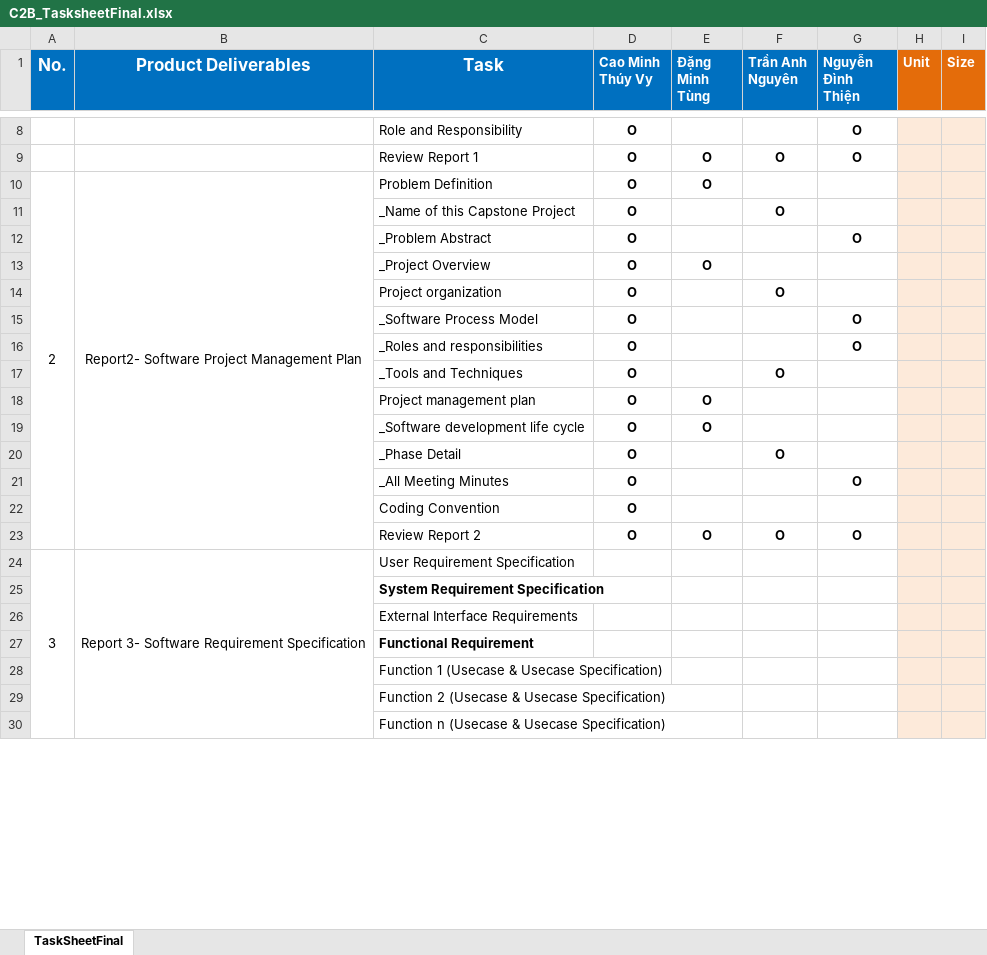
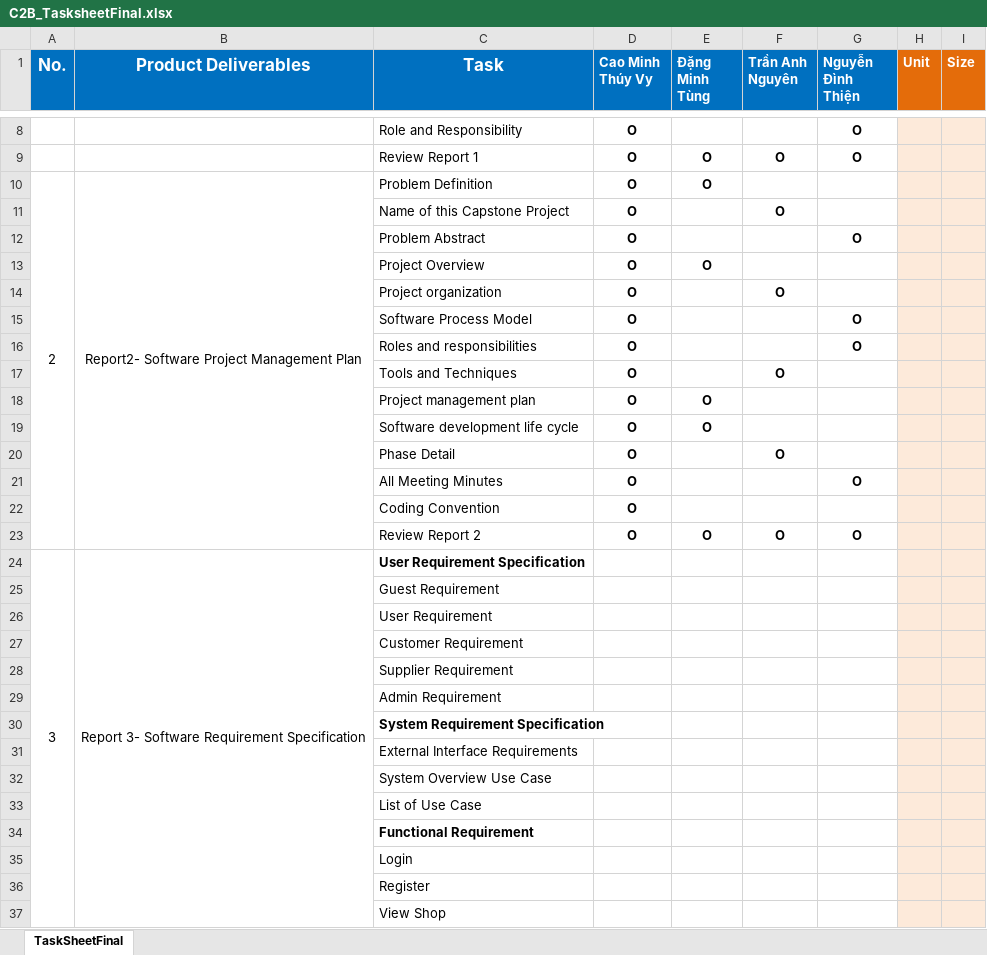
Before and after one commit to vycmt/Capstone-JS, an Excel workbook: Documents/C2B_TasksheetFinal.xlsx, sheet TaskSheetFinal, drawn as a sheet; only a part is shown, gaps mark what is left out; values as stored, in another font and other column widths than the file's, no borders; addresses are those after the commit; the diff covers the shown part only; the diff names each change by its address in the sheet, - before the commit and + after, or states it on an @@ line.

Commit message:
Update task sheet + Report 3 template

```diff
--- a/Documents/C2B_TasksheetFinal.xlsx (sheet TaskSheetFinal)
+++ b/Documents/C2B_TasksheetFinal.xlsx (sheet TaskSheetFinal)
-C11 (Task): _Name of this Capstone Project
+C11 (Task): Name of this Capstone Project
-C12 (Task): _Problem Abstract
+C12 (Task): Problem Abstract
-C13 (Task): _Project Overview
+C13 (Task): Project Overview
-C15 (Task): _Software Process Model
+C15 (Task): Software Process Model
-C16 (Task): _Roles and responsibilities
+C16 (Task): Roles and responsibilities
-C17 (Task): _Tools and Techniques
+C17 (Task): Tools and Techniques
-C19 (Task): _Software development life cycle
+C19 (Task): Software development life cycle
-C20 (Task): _Phase Detail
+C20 (Task): Phase Detail
-C21 (Task): _All Meeting Minutes
+C21 (Task): All Meeting Minutes
-C24 bold: off
+C24 bold: on
+row 25:  |  | Guest Requirement
+row 26:  |  | User Requirement
+row 27:  |  | Customer Requirement
+row 28:  |  | Supplier Requirement
+row 29:  |  | Admin Requirement
+row 32:  |  | System Overview Use Case
+row 33:  |  | List of Use Case
-C35 (Task): Function 1 (Usecase & Usecase Specification)
+C35 (Task): Login
-C36 (Task): Function 2 (Usecase & Usecase Specification)
+C36 (Task): Register
-C37 (Task): Function n (Usecase & Usecase Specification)
+C37 (Task): View Shop
```
Also changed, not shown: 67 added rows and 1 edited cell elsewhere in this sheet, 1 other file.
